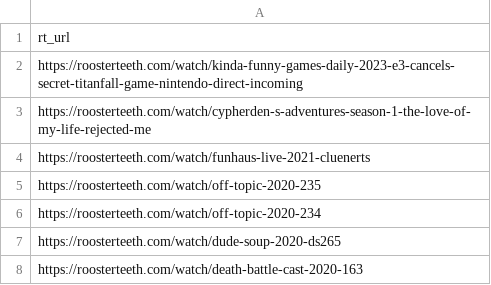
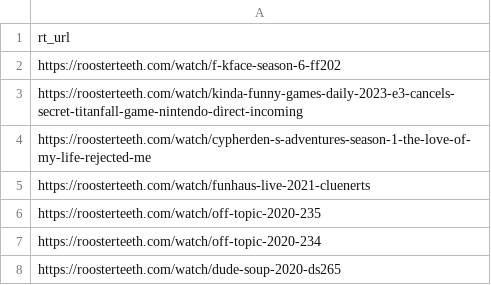
Before and after one commit to shiruken/rt-archive, a CSV file: docs/missing/missing.csv, drawn as a sheet; only a part is shown; the shorter side is filled out with more unchanged rows; the diff names each change by its address in the sheet, - before the commit and + after, or states it on an @@ line.

```diff
--- a/docs/missing/missing.csv
+++ b/docs/missing/missing.csv
+row 2: https://roosterteeth.com/watch/f-kface-season-6-ff202
```
Also changed, not shown: 5 other files.
